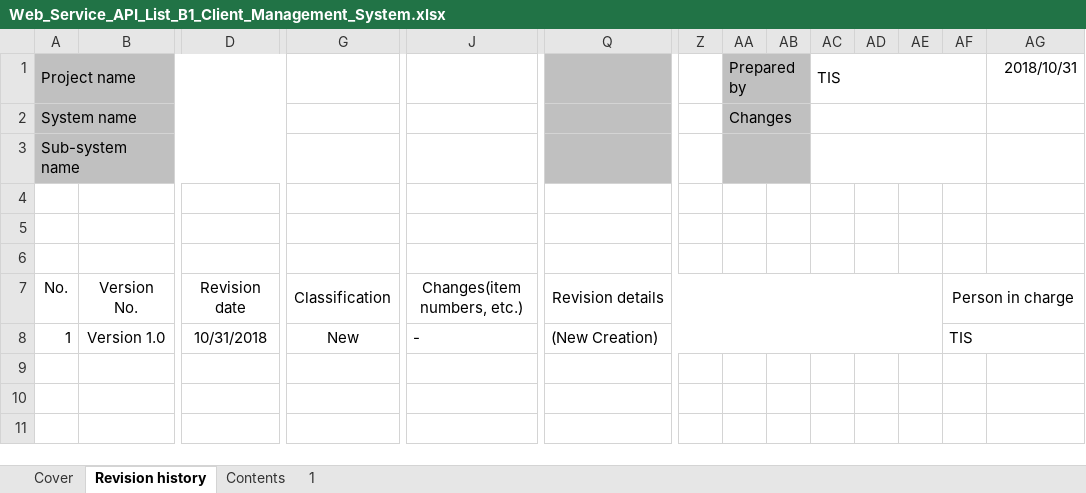
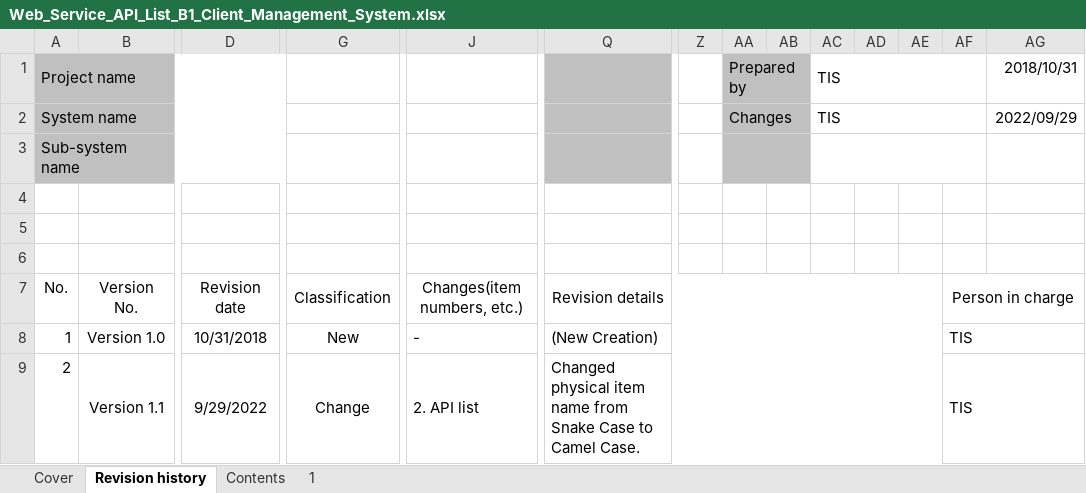
Before and after one commit to Fintan-contents/nablarch-system-development-guide, an Excel workbook: en/Sample_Project/Design_Document/B1_Client_Management_System/030_Application_Design/030_Interface_Design/Web_Service_API_List_B1_Client_Management_System.xlsx, sheet Revision history, drawn as a sheet; only a part is shown, gaps mark what is left out; values as stored, in another font and other column widths than the file's, no borders; rows hold the shown columns only; the diff names each change by its address in the sheet, - before the commit and + after, or states it on an @@ line.

```diff
--- a/en/Sample_Project/Design_Document/B1_Client_Management_System/030_Application_Design/030_Interface_Design/Web_Service_API_List_B1_Client_Management_System.xlsx (sheet Revision history)
+++ b/en/Sample_Project/Design_Document/B1_Client_Management_System/030_Application_Design/030_Interface_Design/Web_Service_API_List_B1_Client_Management_System.xlsx (sheet Revision history)
-AC2: (empty)
+AC2: TIS
-AG2: (empty)
+AG2: 2022/09/29
+row 9: 2 | Version 1.1 | 9/29/2022 | Change | 2. API list | Changed physical item name from Snake Case to Camel Case. |  |  |  |  |  |  | TIS
```
Also changed, not shown: sheet 1, sheet Cover, sheet Contents, en/Sample_Project/Design_Document/B1_Client_Management_System/030_Application_Design/030_Interface_Design/External_Interface_Design_B19999P_Common_Error_Response_Message_(JSON).xlsx, en/Sample_Project/Design_Document/B1_Client_Management_System/030_Application_Design/070_Data_Model_Design/Domain_Definition_B1_Client_Management_System.xlsx, 44 other files.
